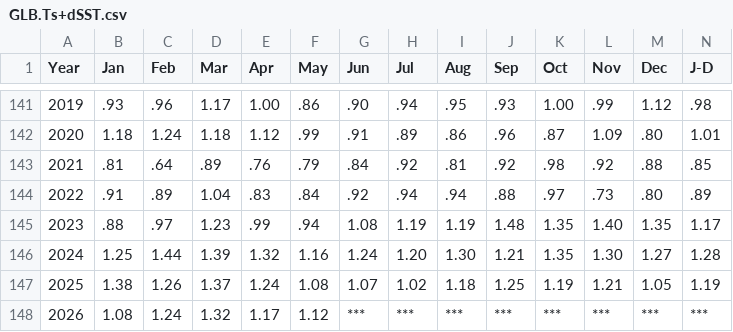
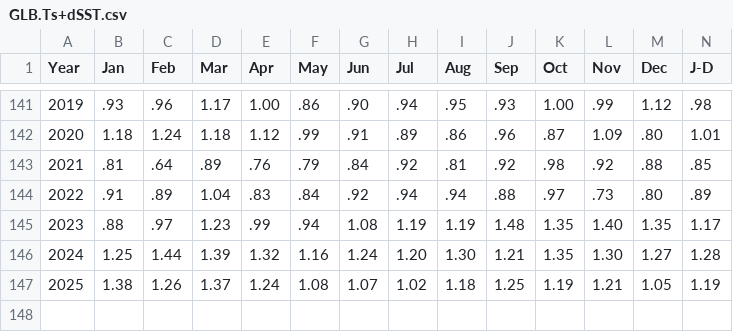
Before and after one commit to JanaLumi/climate-stripes, a CSV file: GLB.Ts+dSST.csv, drawn as a sheet; only a part is shown, gaps mark what is left out; rows hold the shown columns only; the diff names each change by its address in the sheet, - before the commit and + after, or states it on an @@ line.

Commit message:
Update GLB.Ts+dSST.csv

```diff
--- a/GLB.Ts+dSST.csv
+++ b/GLB.Ts+dSST.csv
-row 148: 2026 | 1.08 | 1.24 | 1.32 | 1.17 | 1.12 | *** | *** | *** | *** | *** | *** | *** | ***
```
